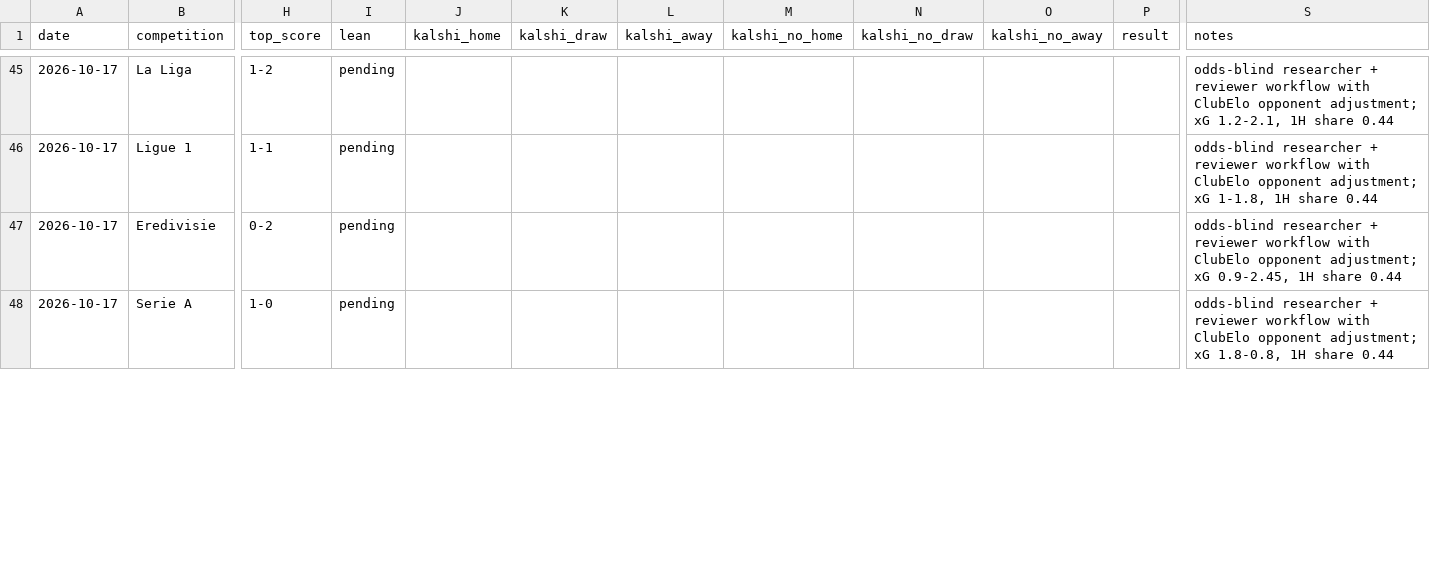
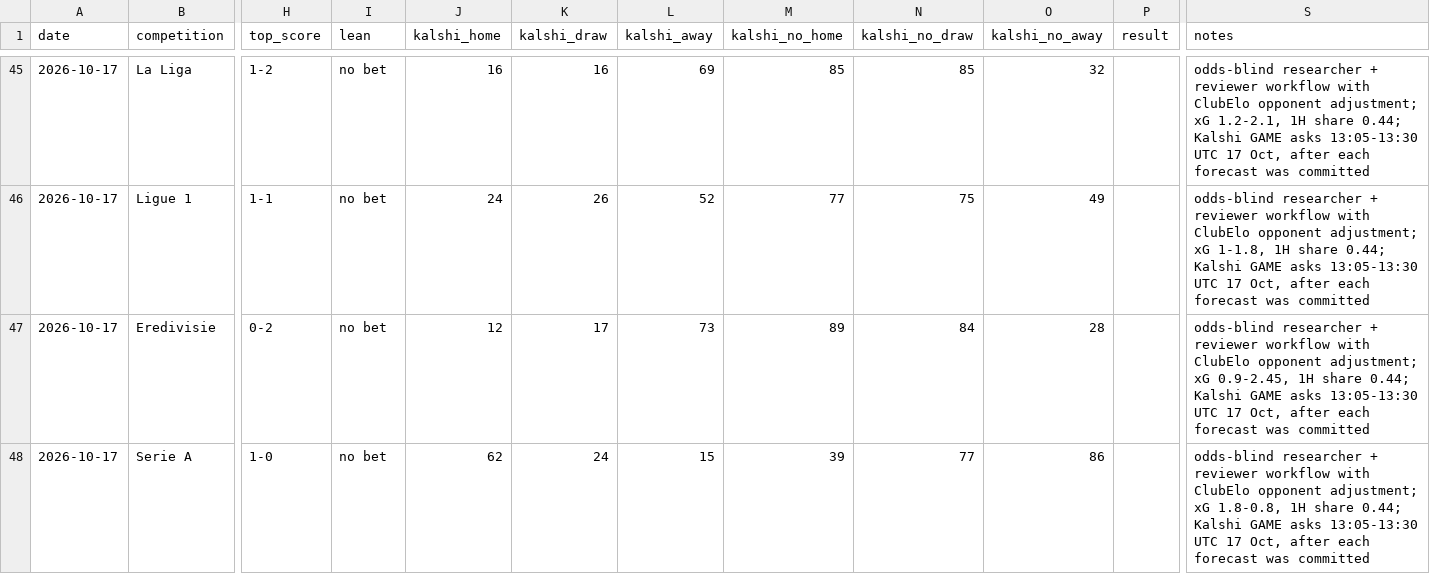
Before and after one commit to bobaoxu2001/Quantitative-Finance, a CSV file: football/predictions_log.csv, drawn as a sheet; only a part is shown, gaps mark what is left out; the diff covers the shown part only; the diff names each change by its address in the sheet, - before the commit and + after, or states it on an @@ line.

```diff
--- a/football/predictions_log.csv
+++ b/football/predictions_log.csv
-I45:I48 (lean): pending
+I45:I48 (lean): no bet
-J45 (kalshi_home): (empty)
+J45 (kalshi_home): 16
-K45 (kalshi_draw): (empty)
+K45 (kalshi_draw): 16
-L45 (kalshi_away): (empty)
+L45 (kalshi_away): 69
-M45 (kalshi_no_home): (empty)
+M45 (kalshi_no_home): 85
-N45 (kalshi_no_draw): (empty)
+N45 (kalshi_no_draw): 85
-O45 (kalshi_no_away): (empty)
+O45 (kalshi_no_away): 32
-S45 (notes): …1H share 0.44
+S45 (notes): …1H share 0.44; Kalshi GAME asks 13:05-13:30 UTC 17 Oct, after each forecast was committed
-J46 (kalshi_home): (empty)
+J46 (kalshi_home): 24
-K46 (kalshi_draw): (empty)
+K46 (kalshi_draw): 26
-L46 (kalshi_away): (empty)
+L46 (kalshi_away): 52
-M46 (kalshi_no_home): (empty)
+M46 (kalshi_no_home): 77
-N46 (kalshi_no_draw): (empty)
+N46 (kalshi_no_draw): 75
-O46 (kalshi_no_away): (empty)
+O46 (kalshi_no_away): 49
-S46 (notes): …1H share 0.44
+S46 (notes): …1H share 0.44; Kalshi GAME asks 13:05-13:30 UTC 17 Oct, after each forecast was committed
-J47 (kalshi_home): (empty)
+J47 (kalshi_home): 12
-K47 (kalshi_draw): (empty)
+K47 (kalshi_draw): 17
-L47 (kalshi_away): (empty)
+L47 (kalshi_away): 73
-M47 (kalshi_no_home): (empty)
+M47 (kalshi_no_home): 89
-N47 (kalshi_no_draw): (empty)
+N47 (kalshi_no_draw): 84
-O47 (kalshi_no_away): (empty)
+O47 (kalshi_no_away): 28
-S47 (notes): …1H share 0.44
+S47 (notes): …1H share 0.44; Kalshi GAME asks 13:05-13:30 UTC 17 Oct, after each forecast was committed
-J48 (kalshi_home): (empty)
+J48 (kalshi_home): 62
-K48 (kalshi_draw): (empty)
+K48 (kalshi_draw): 24
-L48 (kalshi_away): (empty)
+L48 (kalshi_away): 15
-M48 (kalshi_no_home): (empty)
+M48 (kalshi_no_home): 39
-N48 (kalshi_no_draw): (empty)
+N48 (kalshi_no_draw): 77
-O48 (kalshi_no_away): (empty)
+O48 (kalshi_no_away): 86
-S48 (notes): …1H share 0.44
+S48 (notes): …1H share 0.44; Kalshi GAME asks 13:05-13:30 UTC 17 Oct, after each forecast was committed
```
Also changed, not shown: 56 edited cells elsewhere in this file.
